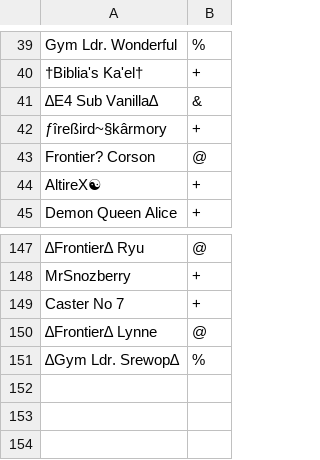
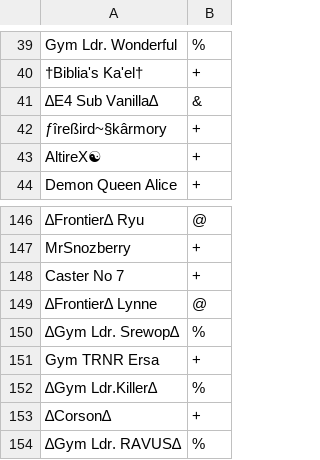
Before and after one commit to Sora-League/Pokemon-Showdown, a CSV file: config/usergroups.csv, drawn as a sheet; only a part is shown, gaps mark what is left out; removed rows and columns are numbered as before the commit, all else as after; the diff names each change by its address in the sheet, - before the commit and + after, or states it on an @@ line.

Commit message:
usergroups

```diff
--- a/config/usergroups.csv
+++ b/config/usergroups.csv
-row 43: Frontier? Corson | @
+row 151: Gym TRNR Ersa | +
+row 152: ∆Gym Ldr.Killer∆ | %
+row 153: ∆Corson∆ | +
+row 154: ∆Gym Ldr. RAVUS∆ | %
```
